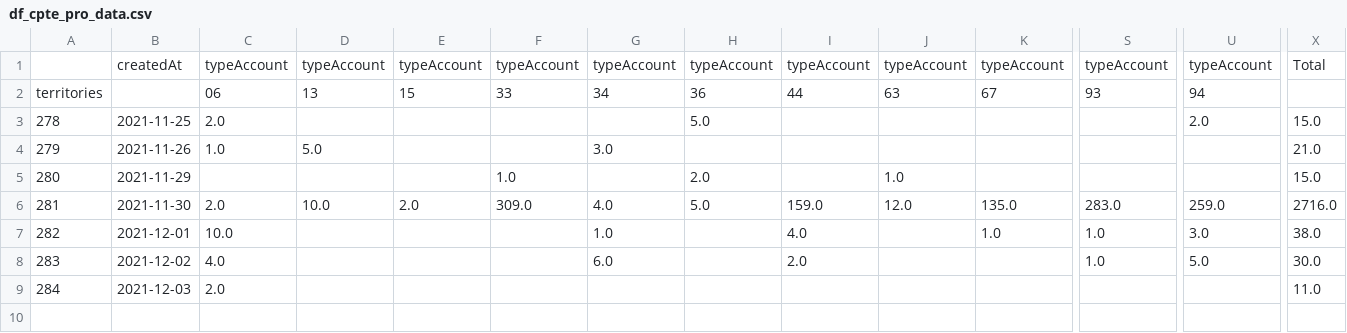
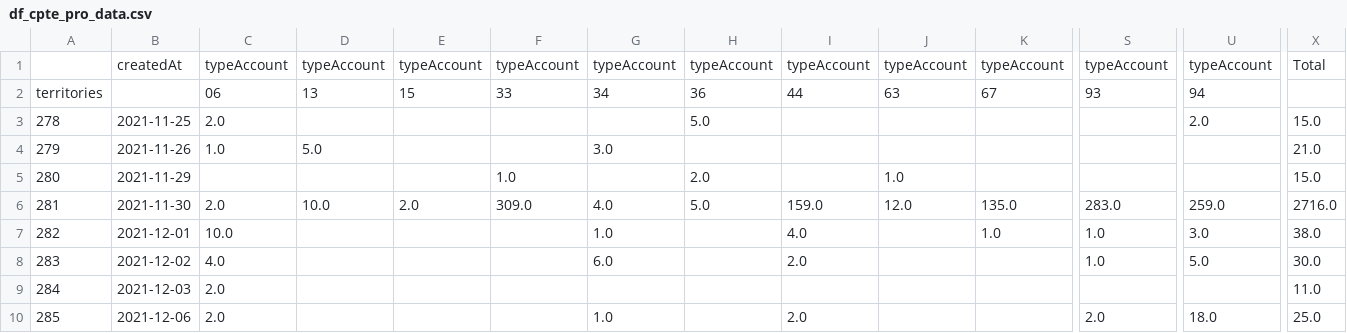
Before and after one commit to Antoine-Carre/maj_hiver_soliguide, a CSV file: pilotage màj hiver 2021/df_cpte_pro_data.csv, drawn as a sheet; only a part is shown, gaps mark what is left out; rows hold the shown columns only; the diff names each change by its address in the sheet, - before the commit and + after, or states it on an @@ line.

```diff
--- a/pilotage màj hiver 2021/df_cpte_pro_data.csv
+++ b/pilotage màj hiver 2021/df_cpte_pro_data.csv
+row 10: 285 | 2021-12-06 | 2.0 |  |  |  | 1.0 |  | 2.0 |  |  | 2.0 | 18.0 | 25.0
```
Also changed, not shown: pilotage màj hiver 2021/df_cpte_pro_valide_data.csv, pilotage màj hiver 2021/df_fiche_with_cpte_pro_data.csv, 3 other files.
